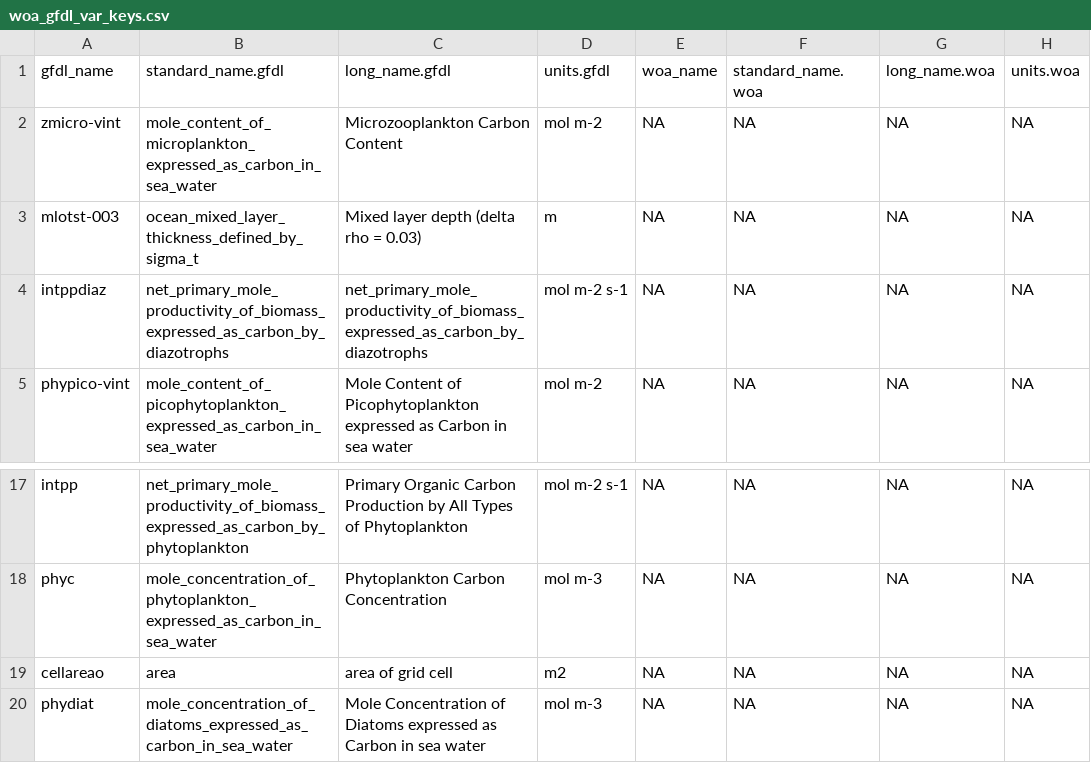
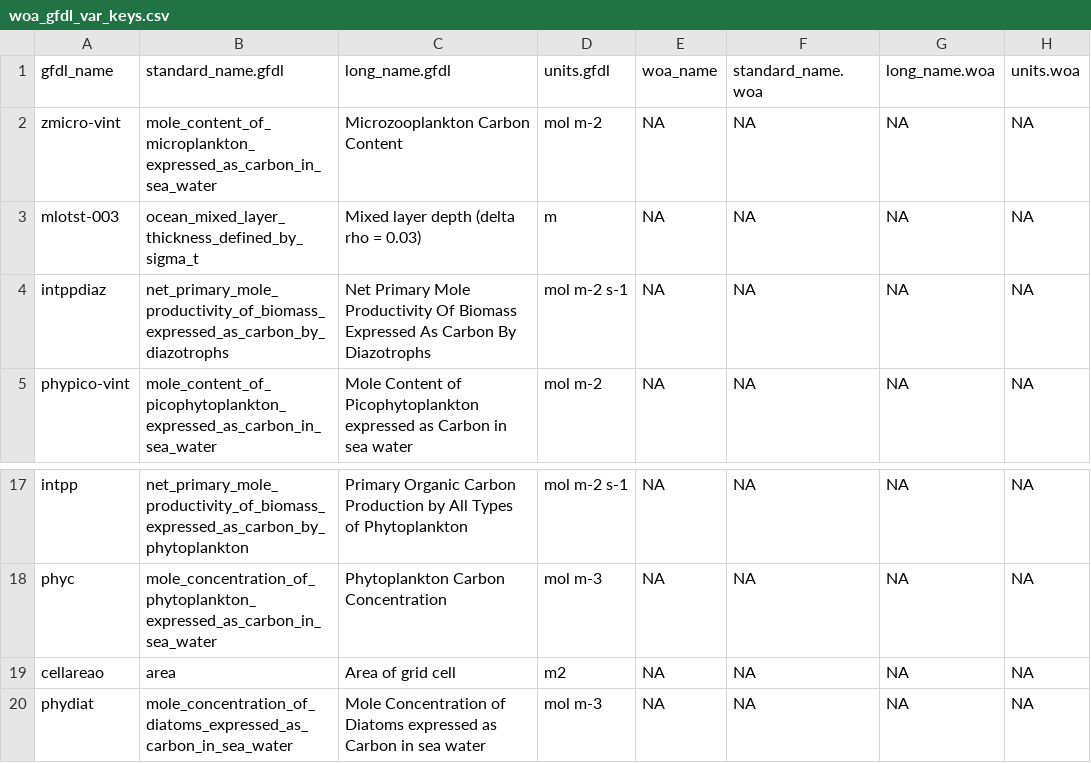
Before and after one commit to Fish-MIP/FishMIP_Input_Explorer, a CSV file: www/woa_gfdl_var_keys.csv, drawn as a sheet; only a part is shown, gaps mark what is left out; the diff names each change by its address in the sheet, - before the commit and + after, or states it on an @@ line.

Commit message:
fixing long names of gfdl variables

```diff
--- a/www/woa_gfdl_var_keys.csv
+++ b/www/woa_gfdl_var_keys.csv
-C4 (long_name.gfdl): net_primary_mole_productivity_of_biomass_expressed_as_carbon_by_diazotrophs
+C4 (long_name.gfdl): Net Primary Mole Productivity Of Biomass Expressed As Carbon By Diazotrophs
-C19 (long_name.gfdl): area of grid cell
+C19 (long_name.gfdl): Area of grid cell
```
